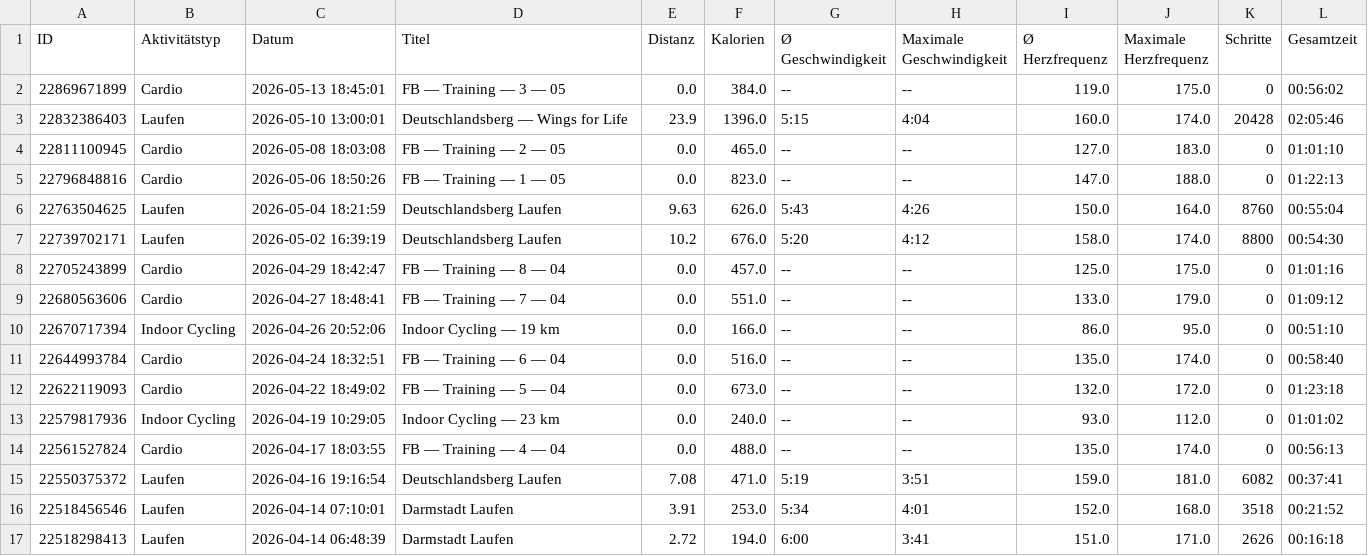
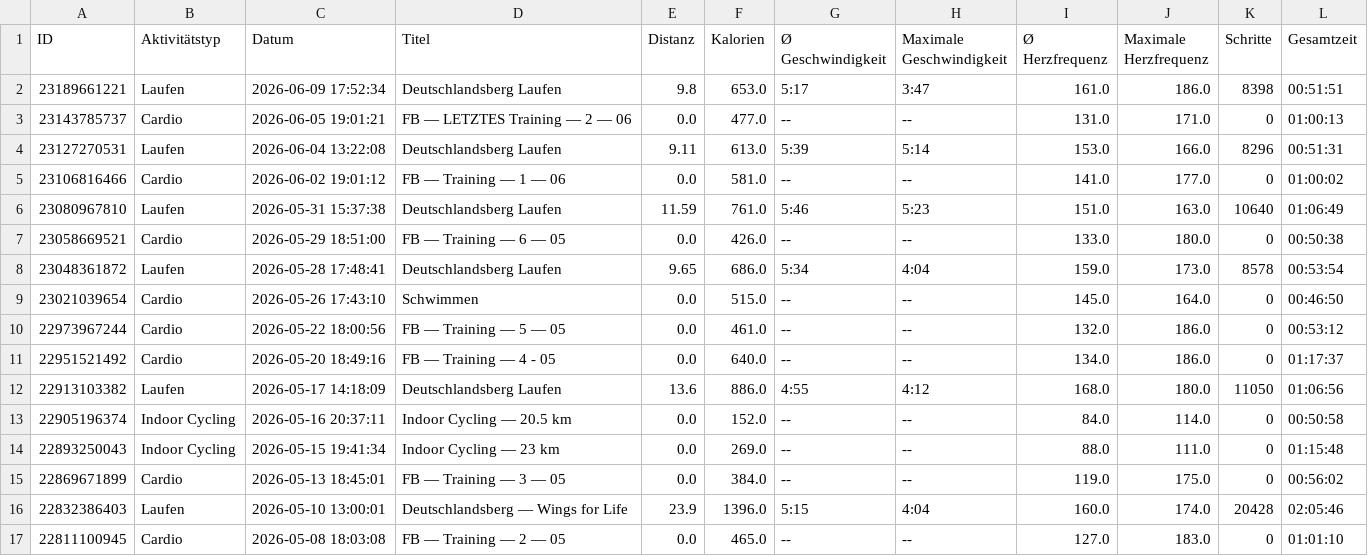
Before and after one commit to LeoDesh/StreamlitWatcher, a CSV file: garmin/data/Activities.csv, drawn as a sheet; only a part is shown; the shorter side is filled out with more unchanged rows; the diff names each change by its address in the sheet, - before the commit and + after, or states it on an @@ line.

```diff
--- a/garmin/data/Activities.csv
+++ b/garmin/data/Activities.csv
+row 2: 23189661221 | Laufen | 2026-06-09 17:52:34 | Deutschlandsberg Laufen | 9.8 | 653.0 | 5:17 | 3:47 | 161.0 | 186.0 | 8398 | 00:51:51
+row 3: 23143785737 | Cardio | 2026-06-05 19:01:21 | FB — LETZTES Training — 2 — 06 | 0.0 | 477.0 | -- | -- | 131.0 | 171.0 | 0 | 01:00:13
+row 4: 23127270531 | Laufen | 2026-06-04 13:22:08 | Deutschlandsberg Laufen | 9.11 | 613.0 | 5:39 | 5:14 | 153.0 | 166.0 | 8296 | 00:51:31
+row 5: 23106816466 | Cardio | 2026-06-02 19:01:12 | FB — Training — 1 — 06 | 0.0 | 581.0 | -- | -- | 141.0 | 177.0 | 0 | 01:00:02
+row 6: 23080967810 | Laufen | 2026-05-31 15:37:38 | Deutschlandsberg Laufen | 11.59 | 761.0 | 5:46 | 5:23 | 151.0 | 163.0 | 10640 | 01:06:49
+row 7: 23058669521 | Cardio | 2026-05-29 18:51:00 | FB — Training — 6 — 05 | 0.0 | 426.0 | -- | -- | 133.0 | 180.0 | 0 | 00:50:38
+row 8: 23048361872 | Laufen | 2026-05-28 17:48:41 | Deutschlandsberg Laufen | 9.65 | 686.0 | 5:34 | 4:04 | 159.0 | 173.0 | 8578 | 00:53:54
+row 9: 23021039654 | Cardio | 2026-05-26 17:43:10 | Schwimmen | 0.0 | 515.0 | -- | -- | 145.0 | 164.0 | 0 | 00:46:50
+row 10: 22973967244 | Cardio | 2026-05-22 18:00:56 | FB — Training — 5 — 05 | 0.0 | 461.0 | -- | -- | 132.0 | 186.0 | 0 | 00:53:12
+row 11: 22951521492 | Cardio | 2026-05-20 18:49:16 | FB — Training — 4 - 05 | 0.0 | 640.0 | -- | -- | 134.0 | 186.0 | 0 | 01:17:37
+row 12: 22913103382 | Laufen | 2026-05-17 14:18:09 | Deutschlandsberg Laufen | 13.6 | 886.0 | 4:55 | 4:12 | 168.0 | 180.0 | 11050 | 01:06:56
+row 13: 22905196374 | Indoor Cycling | 2026-05-16 20:37:11 | Indoor Cycling — 20.5 km | 0.0 | 152.0 | -- | -- | 84.0 | 114.0 | 0 | 00:50:58
+row 14: 22893250043 | Indoor Cycling | 2026-05-15 19:41:34 | Indoor Cycling — 23 km | 0.0 | 269.0 | -- | -- | 88.0 | 111.0 | 0 | 01:15:48
```
Also changed, not shown: 1 other file.
